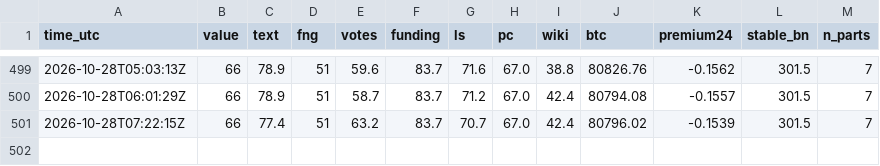
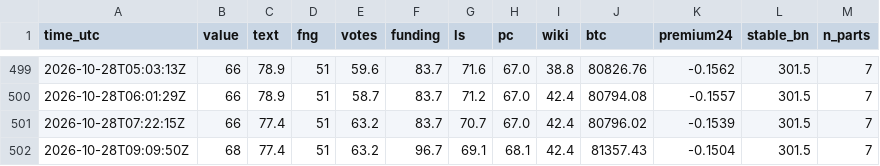
Before and after one commit to RinTue/sentiment, a CSV file: data/composite.csv, drawn as a sheet; only a part is shown, gaps mark what is left out.

```diff
--- a/data/composite.csv
+++ b/data/composite.csv
@@ -501 +501,2 @@ time_utc,value,text,fng,votes,funding,ls,pc,wiki,btc,premium24,stable_bn,n_parts
 2026-10-28T07:22:15Z,66,77.4,51,63.2,83.7,70.7,67.0,42.4,80796.02,-0.1539,301.5,7
+2026-10-28T09:09:50Z,68,77.4,51,63.2,96.7,69.1,68.1,42.4,81357.43,-0.1504,301.5,7
```
Also changed, not shown: data/app_ranks.csv, data/drivers.csv, 9 other files.
